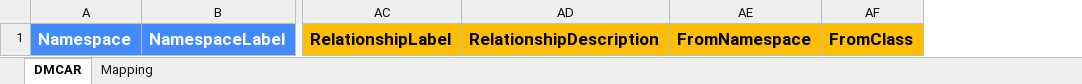
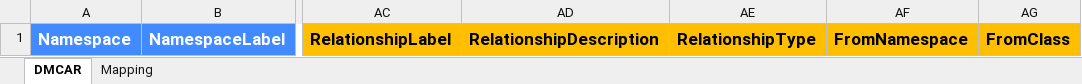
Before and after one commit to MrTomKimber/datamodels, an Excel workbook: src/models/serialisation_templates.xlsx, sheet DMCAR, drawn as a sheet; only a part is shown, gaps mark what is left out; values as stored, in another font and other column widths than the file's, no borders; the diff names each change by its address in the sheet, - before the commit and + after, or states it on an @@ line.

Commit message:
modelling updates

```diff
--- a/src/models/serialisation_templates.xlsx (sheet DMCAR)
+++ b/src/models/serialisation_templates.xlsx (sheet DMCAR)
+column AE, row 1: RelationshipType
```
Also changed, not shown: 19 other files.
